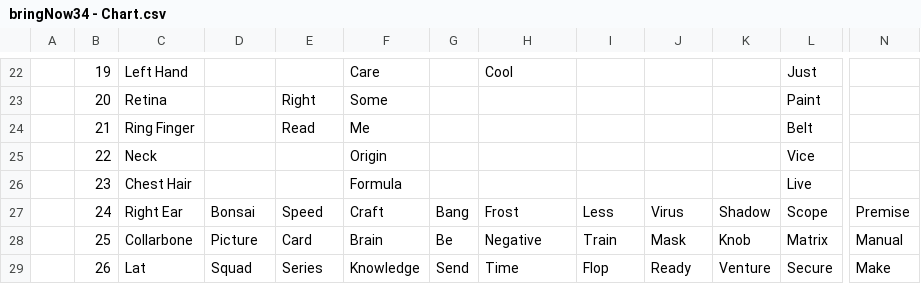
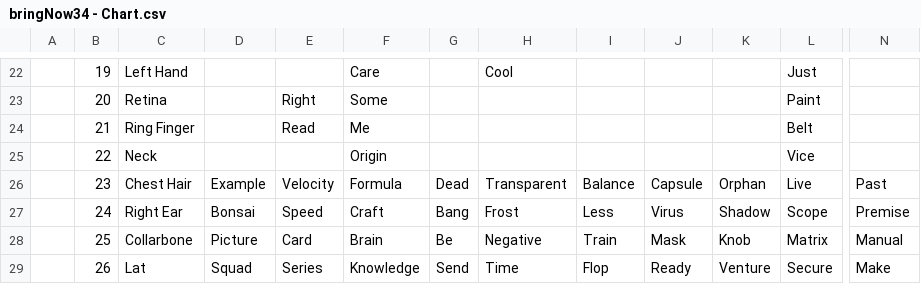
Before and after one commit to openroot/bringNow34, a CSV file: bringNow34 - Chart.csv, drawn as a sheet; only a part is shown, gaps mark what is left out; the diff names each change by its address in the sheet, - before the commit and + after, or states it on an @@ line.

Commit message:
upgrade

```diff
--- a/bringNow34 - Chart.csv
+++ b/bringNow34 - Chart.csv
-D26: (empty)
+D26: Example
-E26: (empty)
+E26: Velocity
-G26: (empty)
+G26: Dead
-H26: (empty)
+H26: Transparent
-I26: (empty)
+I26: Balance
-J26: (empty)
+J26: Capsule
-K26: (empty)
+K26: Orphan
-N26: (empty)
+N26: Past
```
